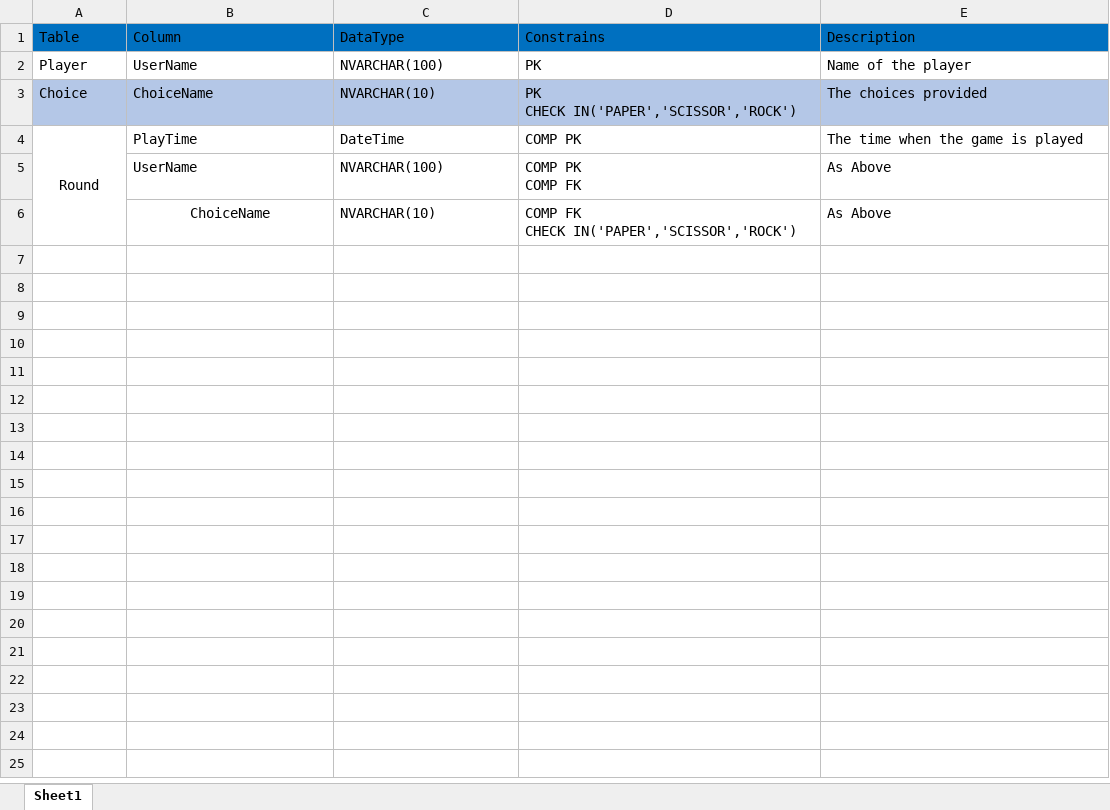
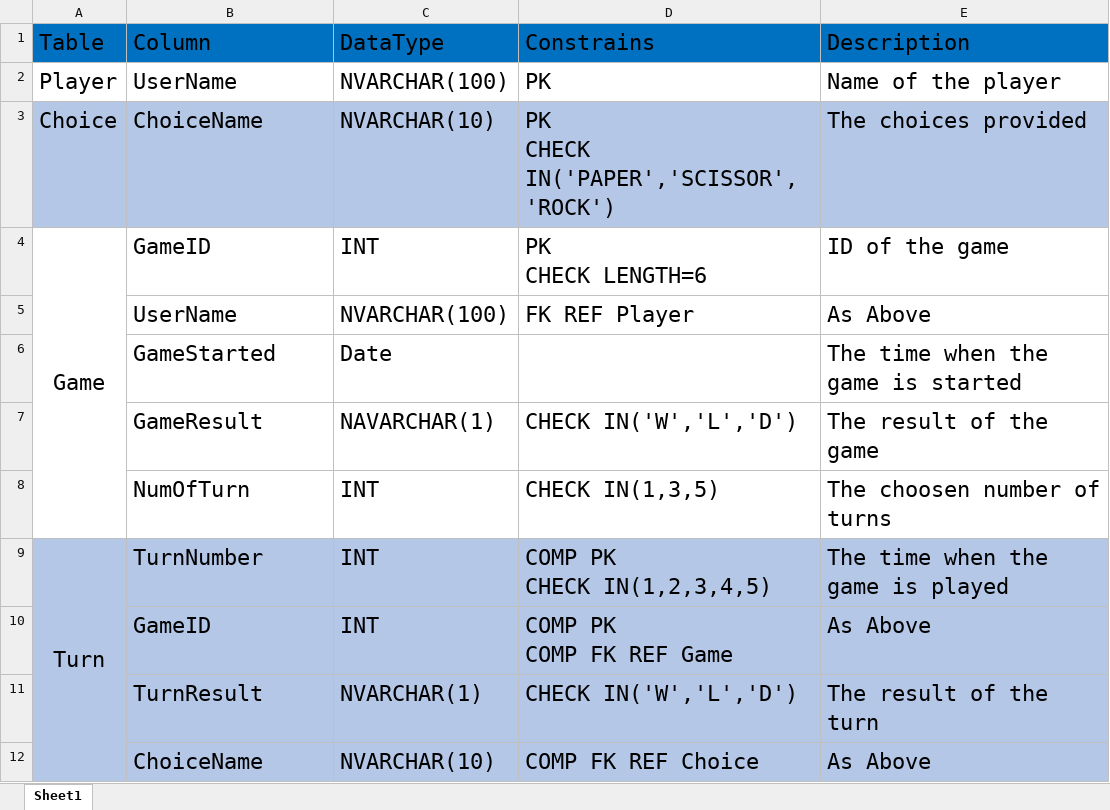
Before and after one commit to Xiaoxiao0508/RockPaperScissor_Database, an Excel workbook: Data Dictionary_FinalProject.xlsx, sheet Sheet1, drawn as a sheet; values as stored, in another font and other column widths than the file's, no borders; removed rows and columns are numbered as before the commit, all else as after; ↵ is a line break in a cell; the diff names each change by its address in the sheet, - before the commit and + after, or states it on an @@ line.

Commit message:
DB/table for Release2 created

```diff
--- a/Data Dictionary_FinalProject.xlsx (sheet Sheet1)
+++ b/Data Dictionary_FinalProject.xlsx (sheet Sheet1)
@@ A1:E3 text size: larger @@
-row 4: Round | PlayTime | DateTime | COMP PK | The time when the game is played
+row 4: Game | GameID | INT | PK ↵ CHECK LENGTH=6 | ID of the game
@@ B5:E5 text size: larger @@
-D5 (Constrains): COMP PK ↵ COMP FK
+D5 (Constrains): FK REF Player
+row 6:  | GameStarted | Date |  | The time when the game is started
+row 7:  | GameResult | NAVARCHAR(1) | CHECK IN('W','L','D') | The result of the game
+row 8:  | NumOfTurn | INT | CHECK IN(1,3,5) | The choosen number of turns
+row 9: Turn | TurnNumber | INT | COMP PK ↵ CHECK IN(1,2,3,4,5) | The time when the game is played
+row 10:  | GameID | INT | COMP PK ↵ COMP FK REF Game | As Above
+row 11:  | TurnResult | NVARCHAR(1) | CHECK IN('W','L','D') | The result of the turn
-A12:E12 fill: none
+A12:E12 fill: #B4C7E7
@@ B12:E12 text size: larger @@
-B12 alignment: center
+B12 alignment: left
-D12 (Constrains): COMP FK ↵ CHECK IN('PAPER','SCISSOR','ROCK')
+D12 (Constrains): COMP FK REF Choice
```
Also changed, not shown: 1 other file.
